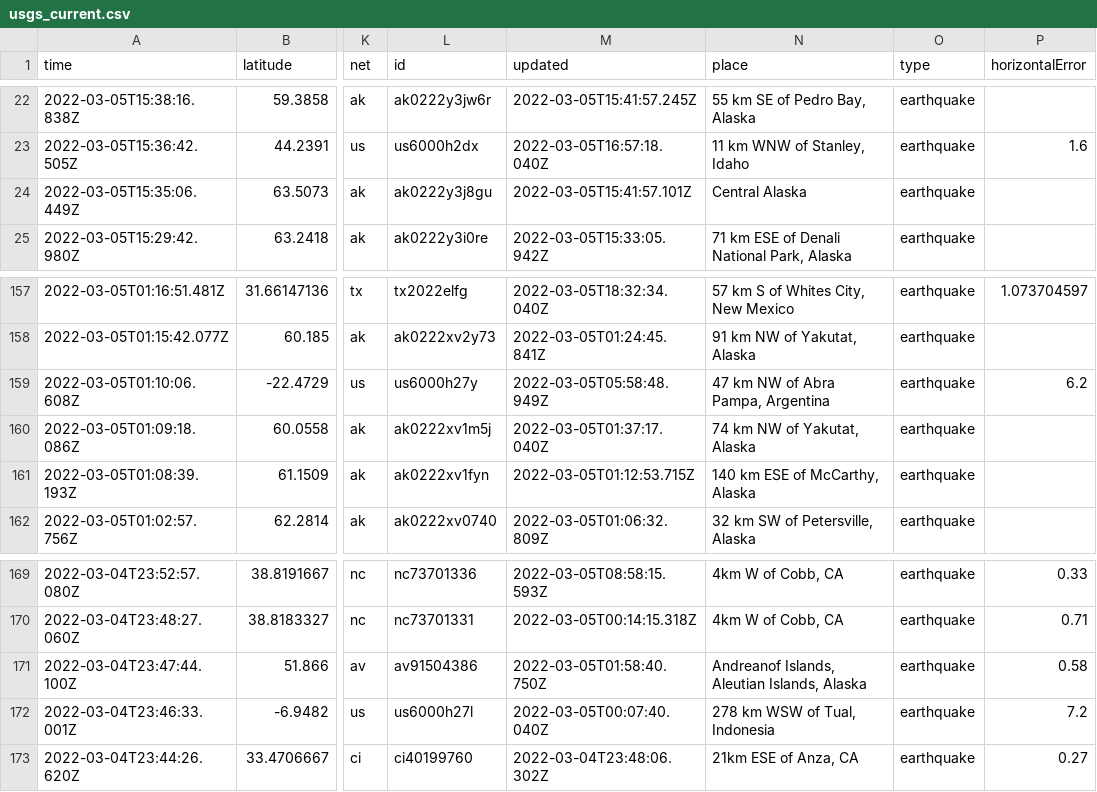
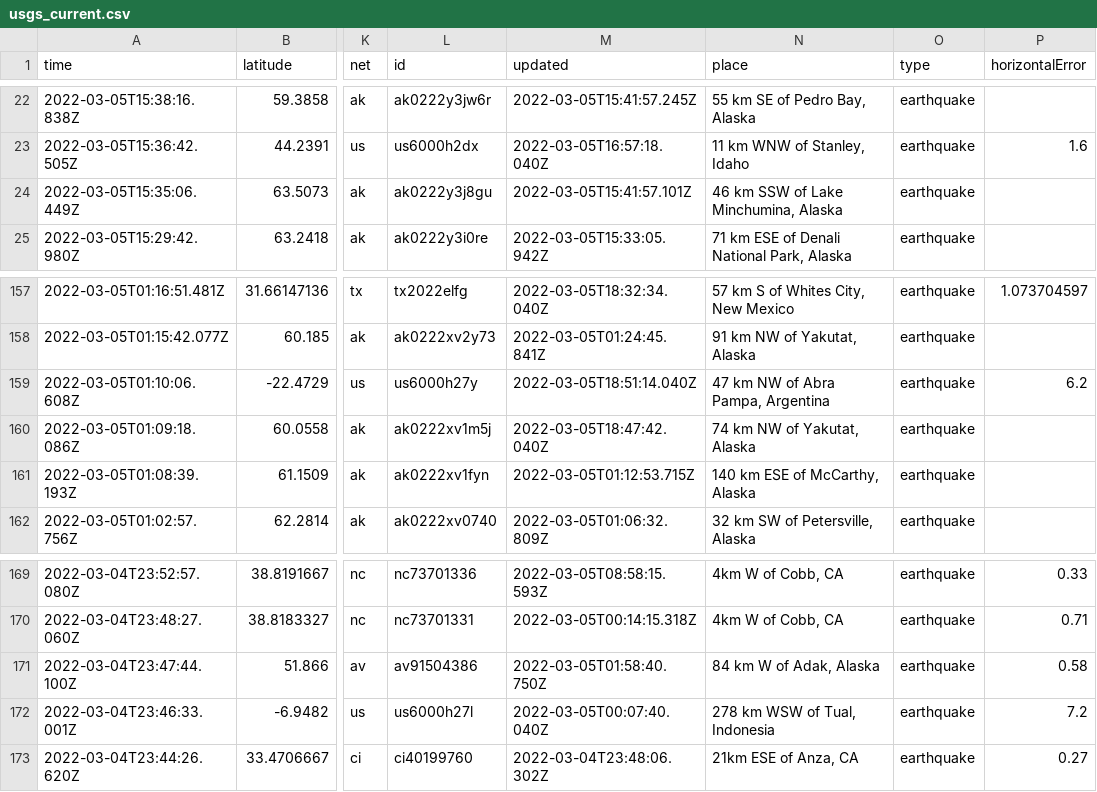
Before and after one commit to aadittambe/actions-pipeline, a CSV file: usgs_current.csv, drawn as a sheet; only a part is shown, gaps mark what is left out; the diff names each change by its address in the sheet, - before the commit and + after, or states it on an @@ line.

```diff
--- a/usgs_current.csv
+++ b/usgs_current.csv
-N24 (place): Central Alaska
+N24 (place): 46 km SSW of Lake Minchumina, Alaska
-M159 (updated): 2022-03-05T05:58:48.949Z
+M159 (updated): 2022-03-05T18:51:14.040Z
-M160 (updated): 2022-03-05T01:37:17.040Z
+M160 (updated): 2022-03-05T18:47:42.040Z
-N171 (place): Andreanof Islands, Aleutian Islands, Alaska
+N171 (place): 84 km W of Adak, Alaska
```
